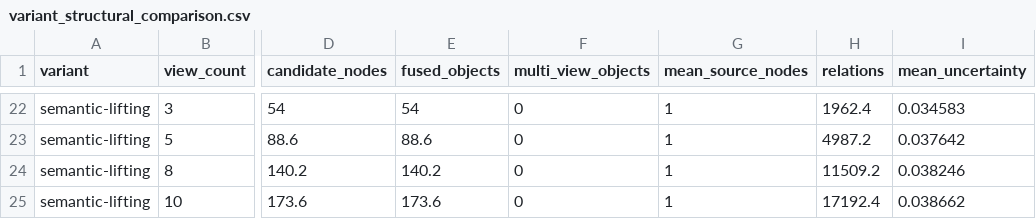
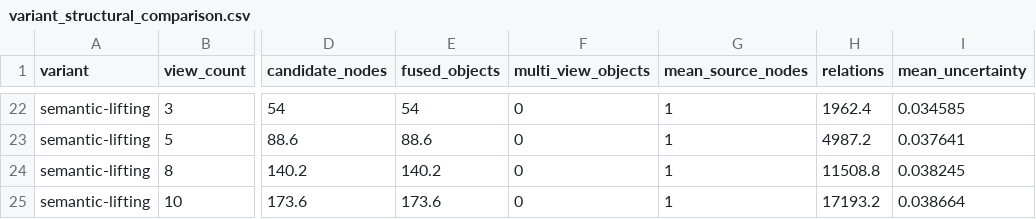
Before and after one commit to minhaz-42/vggt-3d-scene-graph, a CSV file: results/benchmark_tum_rgbd_paper_subset/variant_structural_comparison.csv, drawn as a sheet; only a part is shown, gaps mark what is left out; the diff covers the shown part only; the diff names each change by its address in the sheet, - before the commit and + after, or states it on an @@ line.

```diff
--- a/results/benchmark_tum_rgbd_paper_subset/variant_structural_comparison.csv
+++ b/results/benchmark_tum_rgbd_paper_subset/variant_structural_comparison.csv
-I22 (mean_uncertainty): 0.034583
+I22 (mean_uncertainty): 0.034585
-I23 (mean_uncertainty): 0.037642
+I23 (mean_uncertainty): 0.037641
-H24 (relations): 11509.2
+H24 (relations): 11508.8
-I24 (mean_uncertainty): 0.038246
+I24 (mean_uncertainty): 0.038245
-H25 (relations): 17192.4
+H25 (relations): 17193.2
-I25 (mean_uncertainty): 0.038662
+I25 (mean_uncertainty): 0.038664
```
Also changed, not shown: 32 edited cells elsewhere in this file, 3 other files.
